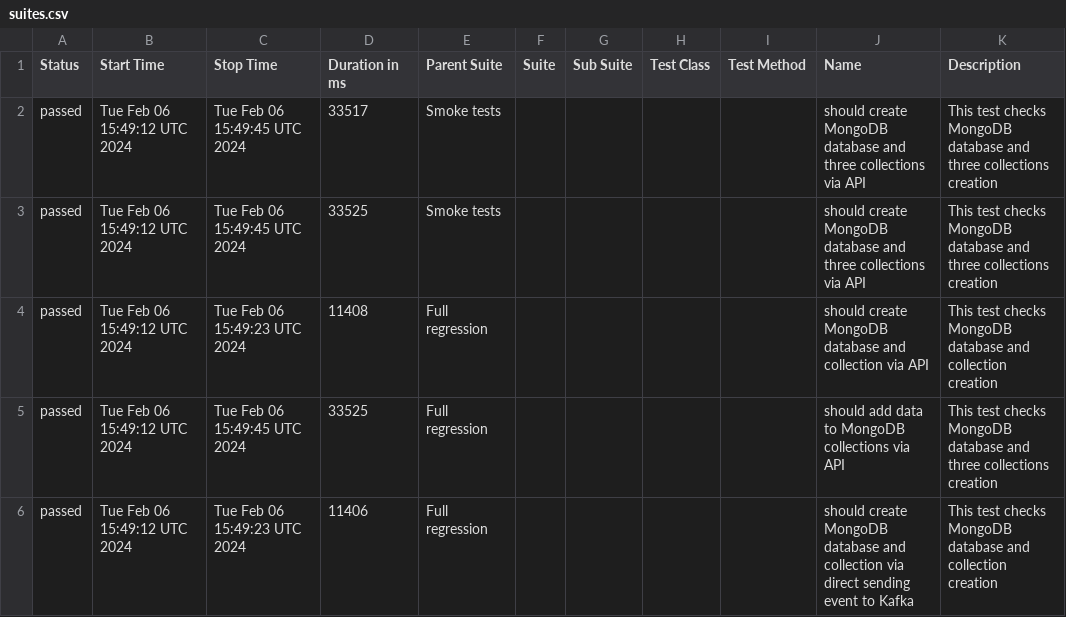
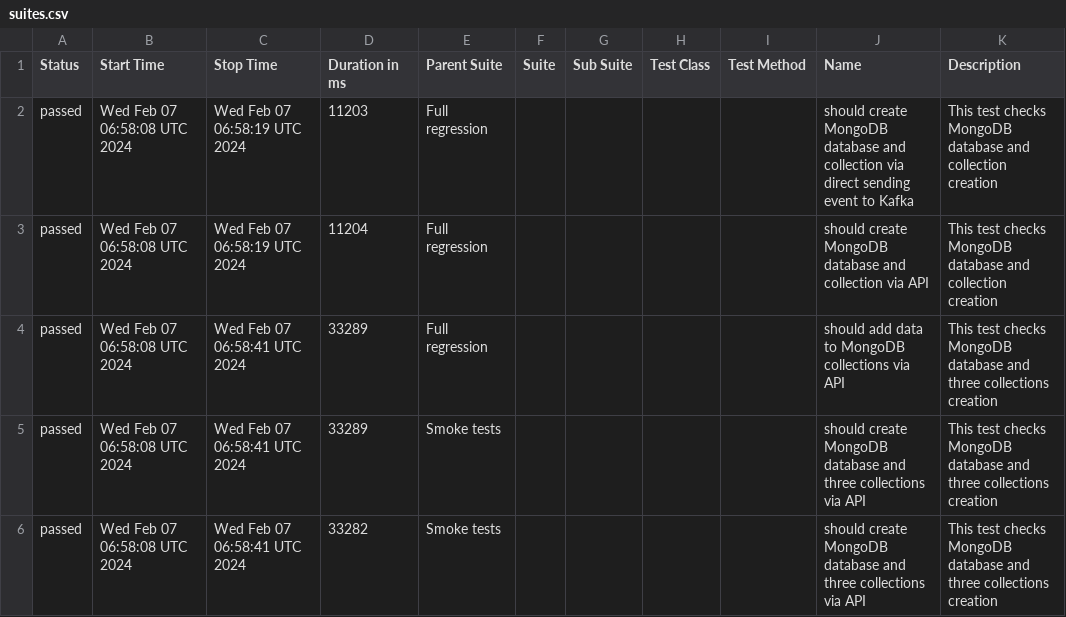
Before and after one commit to studyNewTrendsInAutomatedTesting/jestAllureResults, a CSV file: data/suites.csv, drawn as a sheet.

Commit message:
deploy: studyNewTrendsInAutomatedTesting/applicationToTestFromDockerCompose@0888f81d0e7d9d9d50fd394f861a4db83ae2f698

```diff
--- a/data/suites.csv
+++ b/data/suites.csv
@@ -1,6 +1,6 @@
 "Status","Start Time","Stop Time","Duration in ms","Parent Suite","Suite","Sub Suite","Test Class","Test Method","Name","Description"
-"passed","Tue Feb 06 15:49:12 UTC 2024","Tue Feb 06 15:49:45 UTC 2024","33517","Smoke tests","","","","","should create MongoDB database and three collections via API","This test checks MongoDB database and three collections creation"
-"passed","Tue Feb 06 15:49:12 UTC 2024","Tue Feb 06 15:49:45 UTC 2024","33525","Smoke tests","","","","","should create MongoDB database and three collections via API","This test checks MongoDB database and three collections creation"
-"passed","Tue Feb 06 15:49:12 UTC 2024","Tue Feb 06 15:49:23 UTC 2024","11408","Full regression","","","","","should create MongoDB database and collection via API","This test checks MongoDB database and collection creation"
-"passed","Tue Feb 06 15:49:12 UTC 2024","Tue Feb 06 15:49:45 UTC 2024","33525","Full regression","","","","","should add data to MongoDB collections via API","This test checks MongoDB database and three collections creation"
-"passed","Tue Feb 06 15:49:12 UTC 2024","Tue Feb 06 15:49:23 UTC 2024","11406","Full regression","","","","","should create MongoDB database and collection via direct sending event to Kafka","This test checks MongoDB database and collection creation"
+"passed","Wed Feb 07 06:58:08 UTC 2024","Wed Feb 07 06:58:19 UTC 2024","11203","Full regression","","","","","should create MongoDB database and collection via direct sending event to Kafka","This test checks MongoDB database and collection creation"
+"passed","Wed Feb 07 06:58:08 UTC 2024","Wed Feb 07 06:58:19 UTC 2024","11204","Full regression","","","","","should create MongoDB database and collection via API","This test checks MongoDB database and collection creation"
+"passed","Wed Feb 07 06:58:08 UTC 2024","Wed Feb 07 06:58:41 UTC 2024","33289","Full regression","","","","","should add data to MongoDB collections via API","This test checks MongoDB database and three collections creation"
+"passed","Wed Feb 07 06:58:08 UTC 2024","Wed Feb 07 06:58:41 UTC 2024","33289","Smoke tests","","","","","should create MongoDB database and three collections via API","This test checks MongoDB database and three collections creation"
+"passed","Wed Feb 07 06:58:08 UTC 2024","Wed Feb 07 06:58:41 UTC 2024","33282","Smoke tests","","","","","should create MongoDB database and three collections via API","This test checks MongoDB database and three collections creation"
```
Also changed, not shown: 24 other files.
